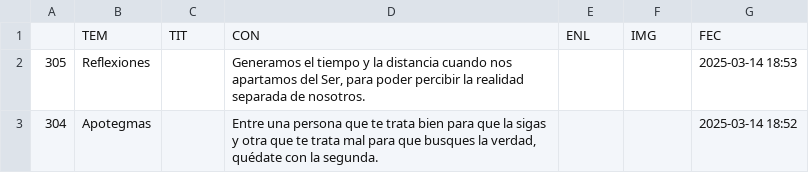
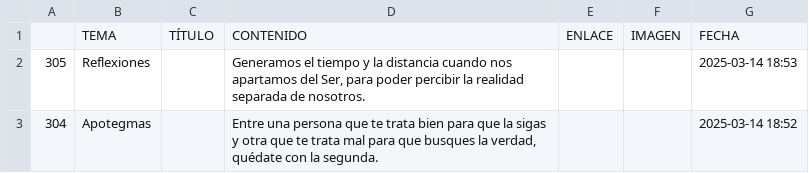
Before and after one commit to jucardus/jucardus.github.io, a CSV file: base.csv, drawn as a sheet; only a part is shown.

Commit message:
Update base.csv

```diff
--- a/base.csv
+++ b/base.csv
@@ -1,2 +1,2 @@
-,TEM,TIT,CON,ENL,IMG,FEC
+,TEMA,TÍTULO,CONTENIDO,ENLACE,IMAGEN,FECHA
 305,Reflexiones,,"Generamos el tiempo y la distancia cuando nos apartamos del Ser, para poder percibir la realidad separada de nosotros.",,,2025-03-14 18:53
```
